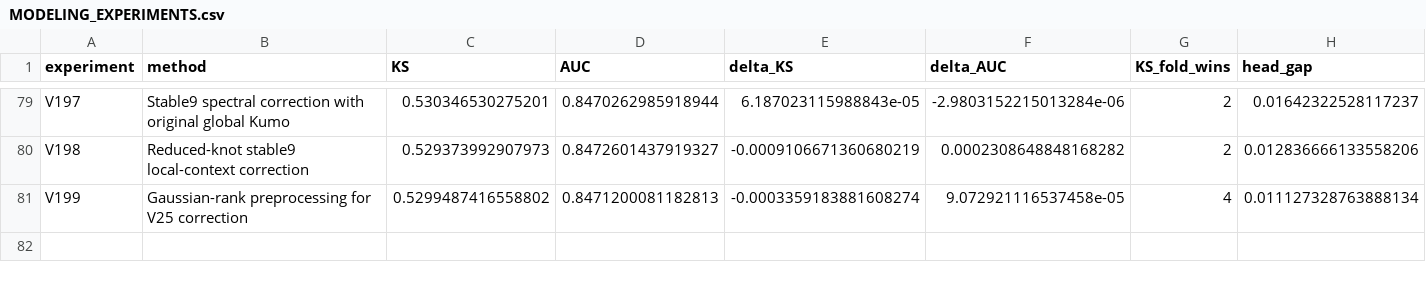
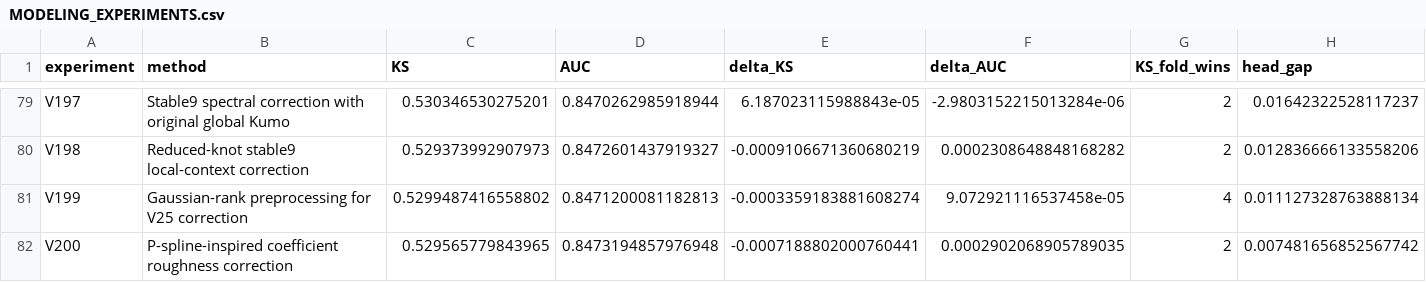
Before and after one commit to TaqiyudinMiftah/Logika, a CSV file: insight/adit/v25_research/v7/modeling/reports/MODELING_EXPERIMENTS.csv, drawn as a sheet; only a part is shown, gaps mark what is left out; rows hold the shown columns only; the diff names each change by its address in the sheet, - before the commit and + after, or states it on an @@ line.

```diff
--- a/insight/adit/v25_research/v7/modeling/reports/MODELING_EXPERIMENTS.csv
+++ b/insight/adit/v25_research/v7/modeling/reports/MODELING_EXPERIMENTS.csv
+row 82: V200 | P-spline-inspired coefficient roughness correction | 0.529565779843965 | 0.8473194857976948 | -0.0007188802000760441 | 0.0002902068905789035 | 2 | 0.007481656852567742
```
Also changed, not shown: insight/adit/v25_research/EXPERIMENTS.csv, 29 other files.
